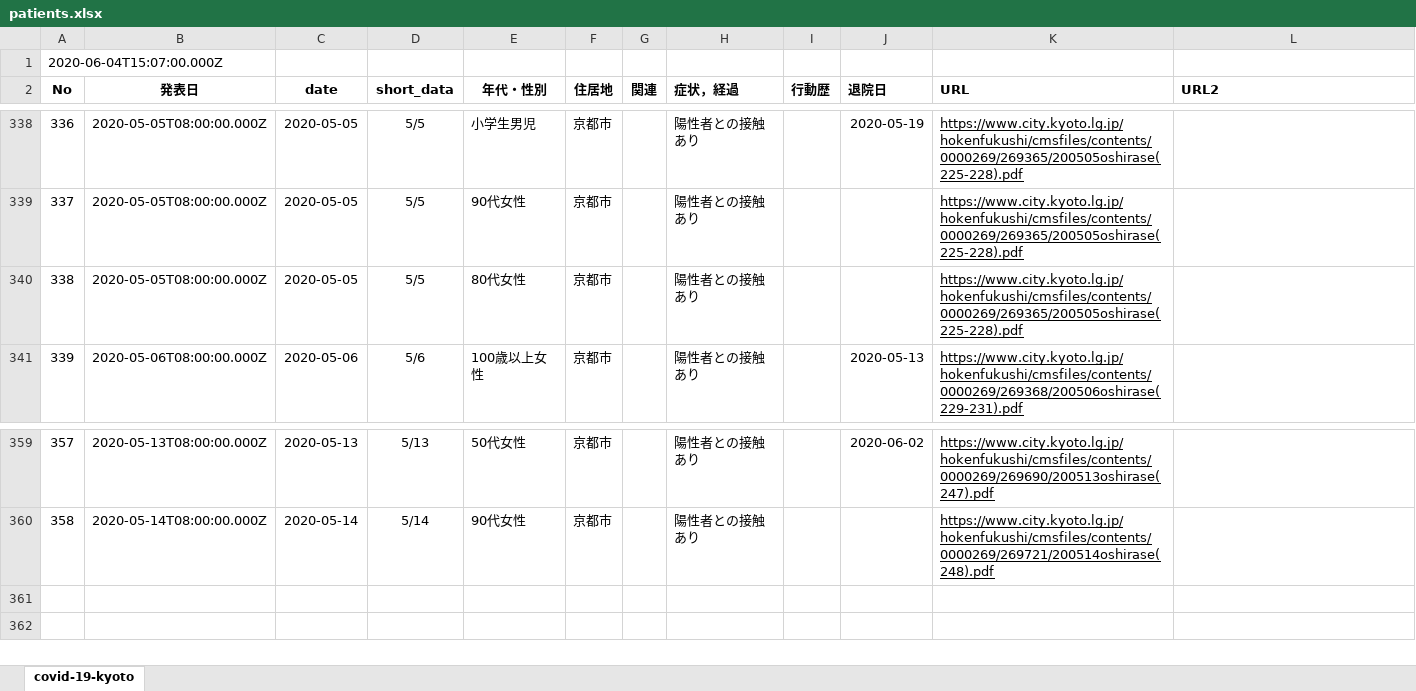
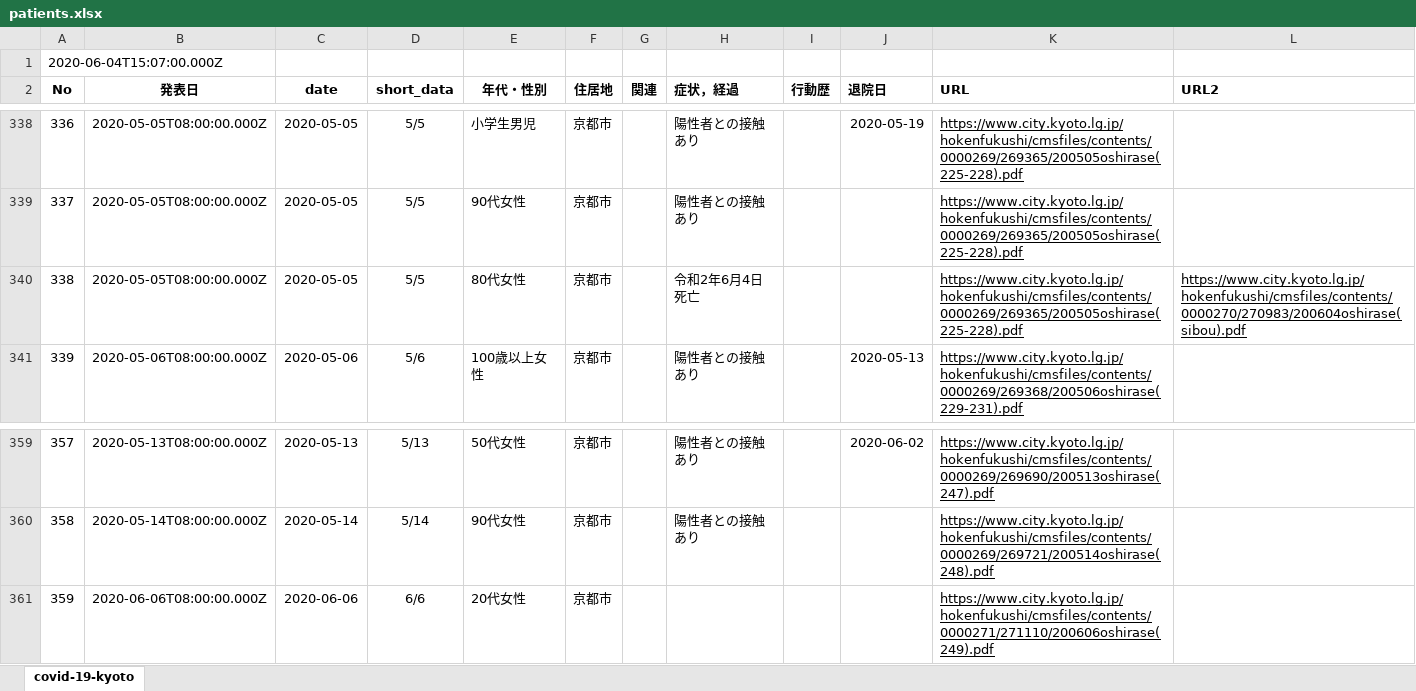
Before and after one commit to stop-covid19-kyoto/covid19kyoto-scraping, an Excel workbook: patients.xlsx, sheet covid-19-kyoto, drawn as a sheet; only a part is shown, gaps mark what is left out; values as stored, in another font and other column widths than the file's, no borders; charts and pictures not drawn; the diff names each change by its address in the sheet, - before the commit and + after, or states it on an @@ line.

```diff
--- a/patients.xlsx (sheet covid-19-kyoto)
+++ b/patients.xlsx (sheet covid-19-kyoto)
-H340 (症状，経過): 陽性者との接触あり
+H340 (症状，経過): 令和2年6月4日死亡
-L340 (URL2): (empty)
+L340 (URL2): https://www.city.kyoto.lg.jp/hokenfukushi/cmsfiles/contents/0000270/270983/200604oshirase(sibou).pdf
+row 361: 359 | 2020-06-06T08:00:00.000Z | 2020-06-06 | 6/6 | 20代女性 | 京都市 |  |  |  |  | https://www.city.kyoto.lg.jp/hokenfukushi/cmsfiles/contents/0000271/271110/200606oshirase(249).pdf
```
Also changed, not shown: summary.xlsx, 5 other files.
